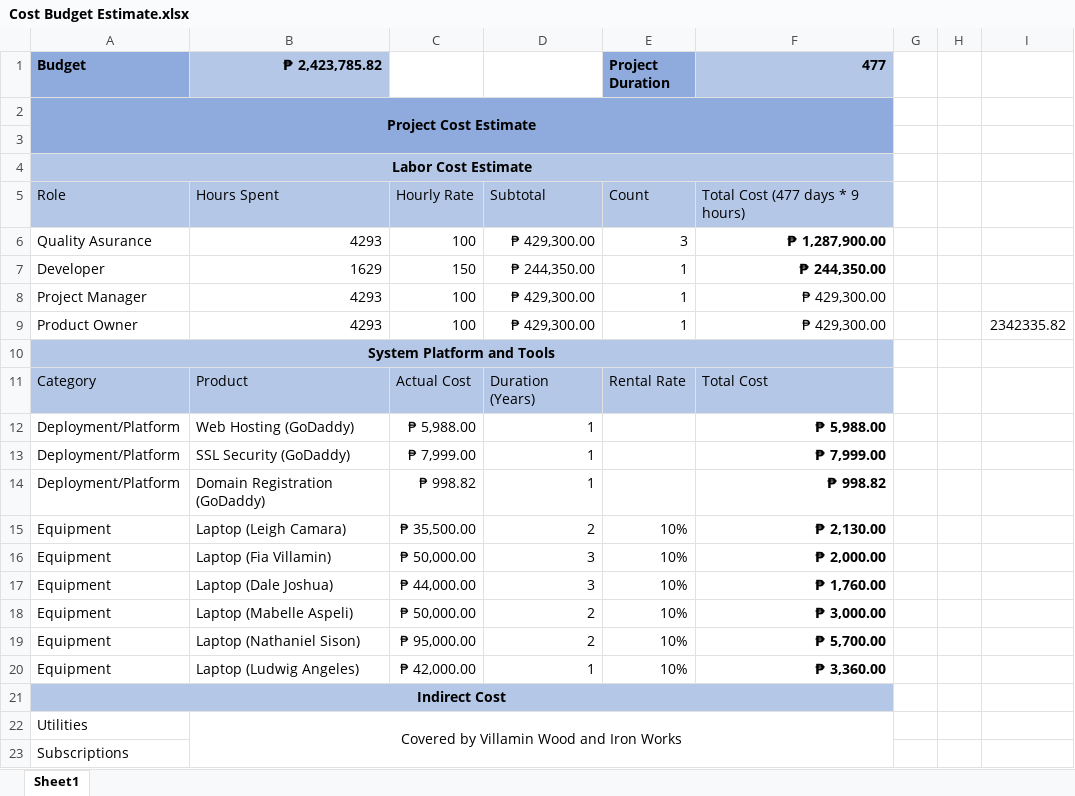
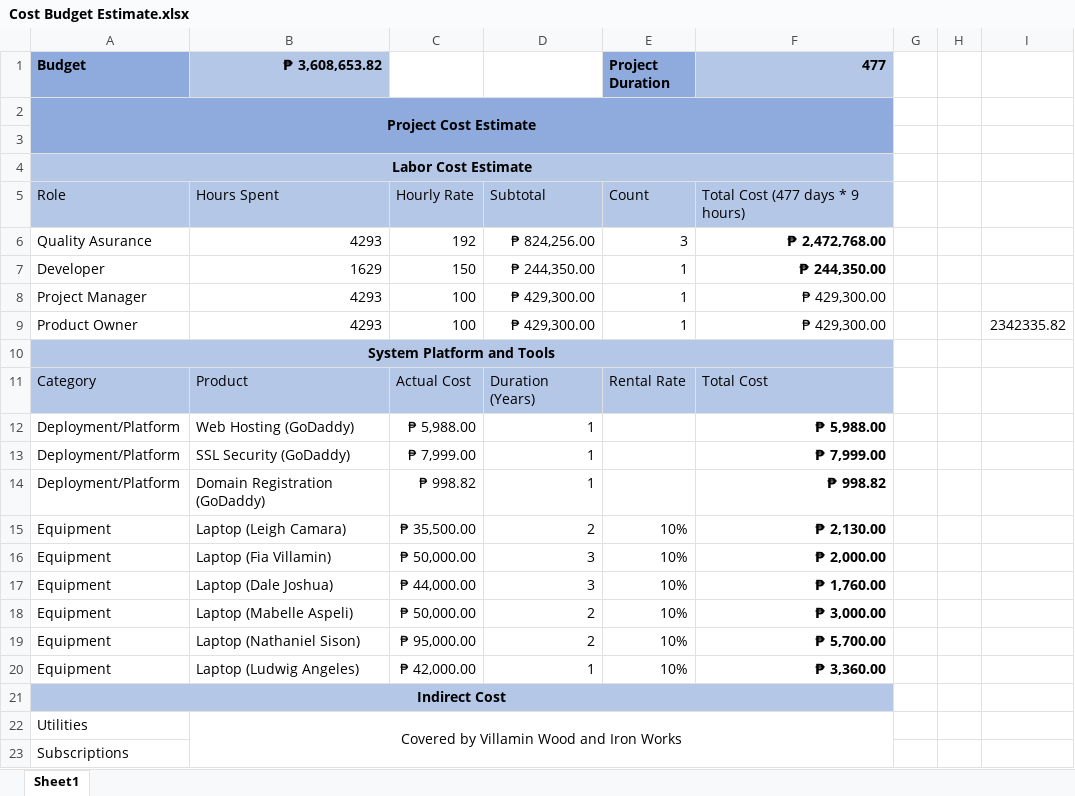
Before and after one commit to apcjlquesada/APC_2022_2023_T3_PROJMAN_MI201_MI203_G03_Team_MLNSD, an Excel workbook: documentation/projman/Cost Budget Estimate.xlsx, sheet Sheet1, drawn as a sheet; values as stored, in another font and other column widths than the file's, no borders; the diff names each change by its address in the sheet, - before the commit and + after, or states it on an @@ line.

Commit message:
Updated Cost Budget Estimate.xlsx

```diff
--- a/documentation/projman/Cost Budget Estimate.xlsx (sheet Sheet1)
+++ b/documentation/projman/Cost Budget Estimate.xlsx (sheet Sheet1)
-B1: ₱ 2,423,785.82
+B1: ₱ 3,608,653.82
-C6: 100
+C6: 192
-D6: ₱ 429,300.00
+D6: ₱ 824,256.00
-F6 (477): ₱ 1,287,900.00
+F6 (477): ₱ 2,472,768.00
```
